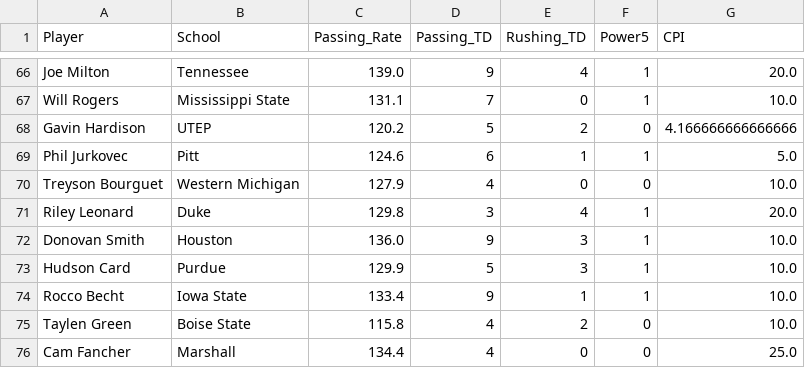
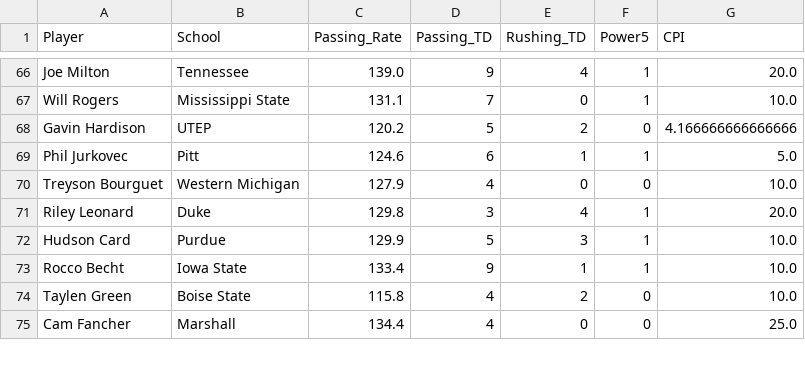
Before and after one commit to erikhall6373/heisman, a CSV file: Data/Weekly_Data.csv, drawn as a sheet; only a part is shown, gaps mark what is left out; the diff covers the shown part only.

```diff
--- a/Data/Weekly_Data.csv
+++ b/Data/Weekly_Data.csv
@@ -71,3 +71,2 @@ Treyson Bourguet,Western Michigan,127.9,4,0,0,10.0
 Riley Leonard,Duke,129.8,3,4,1,20.0
-Donovan Smith,Houston,136.0,9,3,1,10.0
 Hudson Card,Purdue,129.9,5,3,1,10.0
```
Also changed, not shown: 3 added rows, 2 removed rows and 2 edited cells elsewhere in this file, Shiny_App/Weekly_Data.csv, 1 other file.
